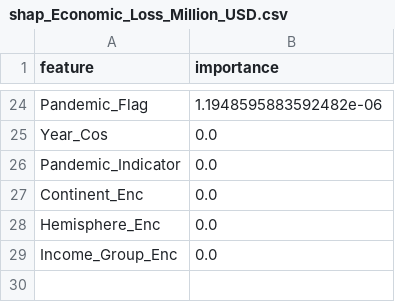
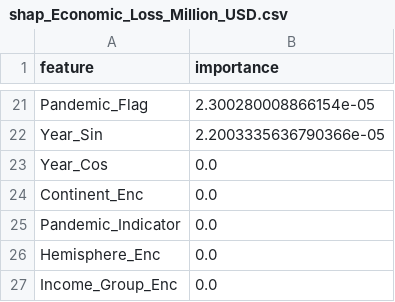
Before and after one commit to ozgunes91/ecolense-intelligence, a CSV file: shap_Economic_Loss_Million_USD.csv, drawn as a sheet; only a part is shown, gaps mark what is left out; addresses are those after the commit; the diff covers the shown part only; the diff names each change by its address in the sheet, - before the commit and + after, or states it on an @@ line.

```diff
--- a/shap_Economic_Loss_Million_USD.csv
+++ b/shap_Economic_Loss_Million_USD.csv
-B21 (importance): 1.1948595883592482e-06
+B21 (importance): 2.300280008866154e-05
+row 22: Year_Sin | 2.2003335636790366e-05
@@ row 27 moved to row 24: Continent_Enc @@
```
Also changed, not shown: 11 added rows, 14 removed rows and 8 edited cells elsewhere in this file, shap_Carbon_Footprint_kgCO2e.csv, shap_Total_Waste_Tons.csv, 5 other files.
